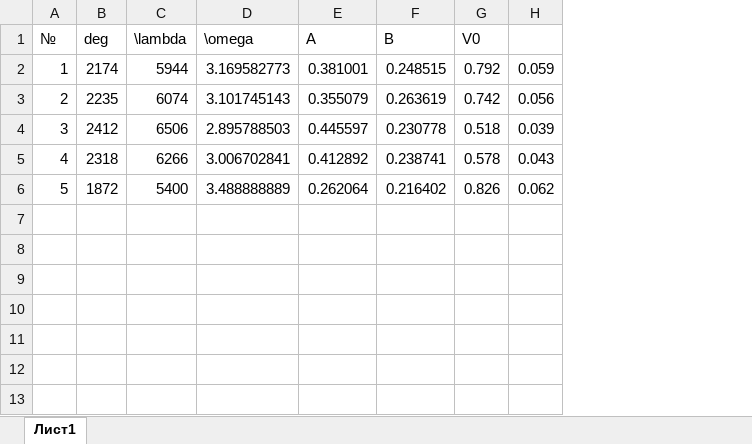
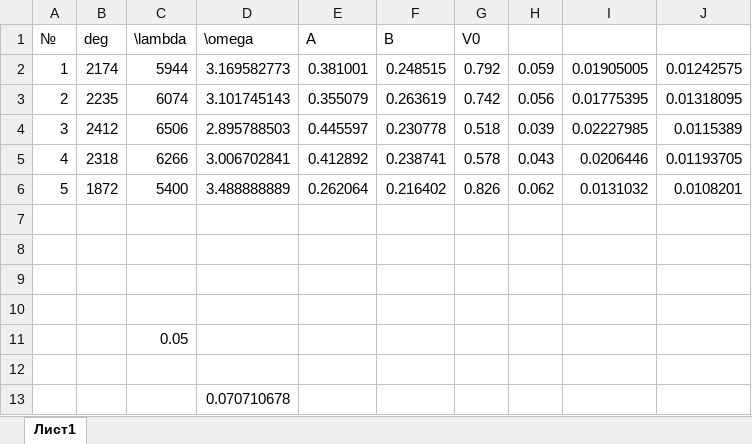
Before and after one commit to Kiarendil/labs, an Excel workbook: 5sem/11/tables/V0.xlsx, sheet Лист1, drawn as a sheet; values as stored, in another font and other column widths than the file's, no borders; the diff names each change by its address in the sheet, - before the commit and + after, or states it on an @@ line.

```diff
--- a/5sem/11/tables/V0.xlsx (sheet Лист1)
+++ b/5sem/11/tables/V0.xlsx (sheet Лист1)
+column I, rows 2-6: 0.01905005 | 0.01775395 | 0.02227985 | 0.0206446 | 0.0131032
+column J, rows 2-6: 0.01242575 | 0.01318095 | 0.0115389 | 0.01193705 | 0.0108201
+row 7: (empty)
+row 8: (empty)
+row 9: (empty)
+row 10: (empty)
+row 11:  |  | 0.05
+row 12: (empty)
+row 13:  |  |  | 0.070710678
```
Also changed, not shown: 26 other files.
